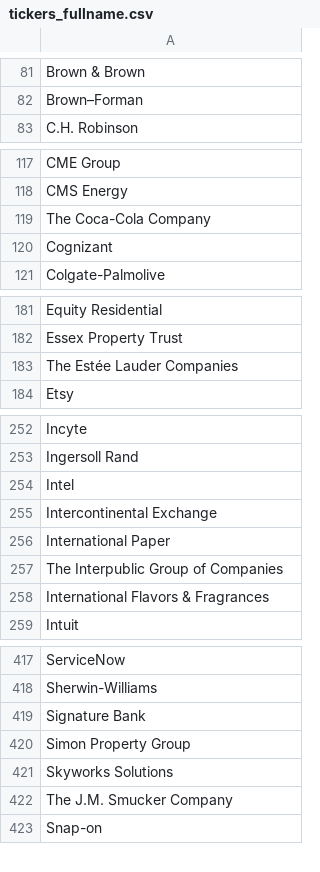
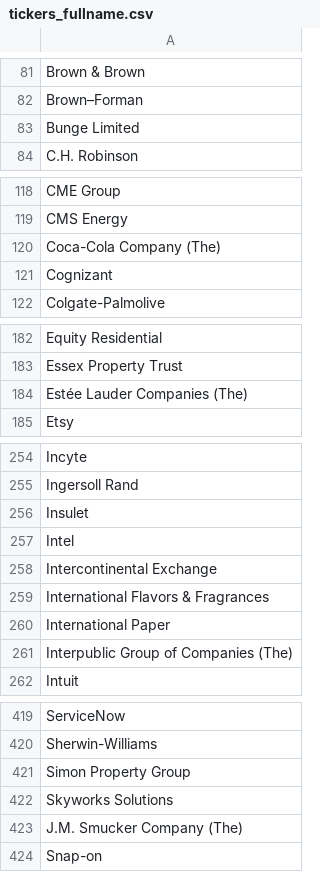
Before and after one commit to Brokelind/RedStock, a CSV file: input/tickers_fullname.csv, drawn as a sheet; only a part is shown, gaps mark what is left out; the diff covers the shown part only.

```diff
--- a/input/tickers_fullname.csv
+++ b/input/tickers_fullname.csv
@@ -82,2 +82,3 @@ Brown & Brown
 Brown–Forman
+Bunge Limited
 C.H. Robinson
@@ -118,3 +119,3 @@ CME Group
 CMS Energy
-The Coca-Cola Company
+Coca-Cola Company (The)
 Cognizant
@@ -182,3 +183,3 @@ Equity Residential
 Essex Property Trust
-The Estée Lauder Companies
+Estée Lauder Companies (The)
 Etsy
@@ -253,7 +255,8 @@ Incyte
 Ingersoll Rand
+Insulet
 Intel
 Intercontinental Exchange
+International Flavors & Fragrances
 International Paper
-The Interpublic Group of Companies
-International Flavors & Fragrances
+Interpublic Group of Companies (The)
 Intuit
@@ -418,6 +420,5 @@ ServiceNow
 Sherwin-Williams
-Signature Bank
 Simon Property Group
 Skyworks Solutions
-The J.M. Smucker Company
+J.M. Smucker Company (The)
 Snap-on
```
Also changed, not shown: 1 added row, 2 removed rows and 2 edited cells elsewhere in this file, input/tickers.csv, 9 other files.
